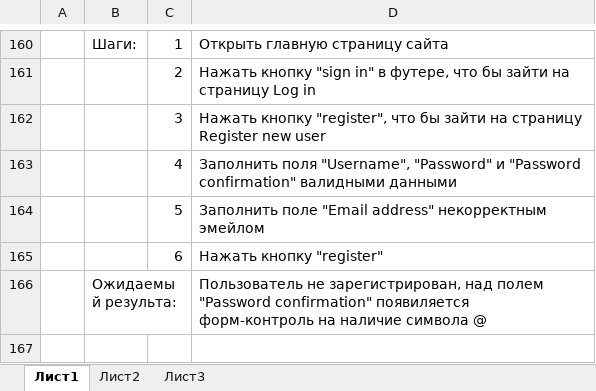
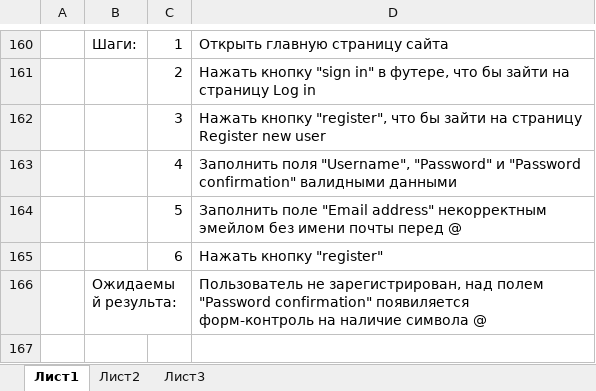
Before and after one commit to ds-vasilev/python-final-attestation, an Excel workbook: test-cases.xlsx, sheet Лист1, drawn as a sheet; only a part is shown, gaps mark what is left out; values as stored, in another font and other column widths than the file's, no cell formats; the diff covers the shown part only; the diff names each change by its address in the sheet, - before the commit and + after, or states it on an @@ line.

```diff
--- a/test-cases.xlsx (sheet Лист1)
+++ b/test-cases.xlsx (sheet Лист1)
-D164: …некорректным эмейлом
+D164: …некорректным эмейлом без имени почты перед @
```
Also changed, not shown: 1 added row, 1 removed row, 4 moved rows and 10 edited cells elsewhere in this sheet, cell formats, 6 other files.
